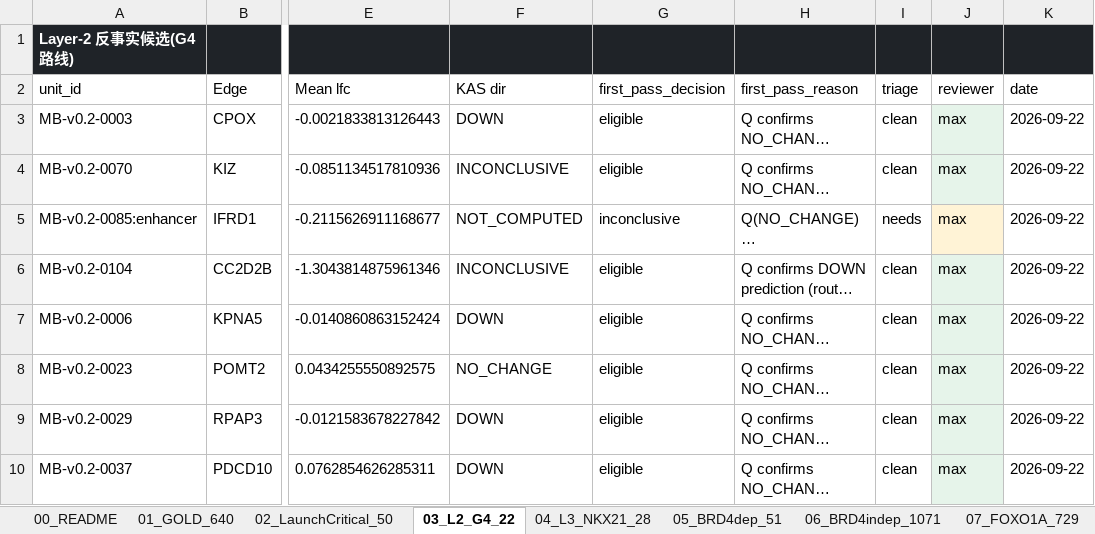
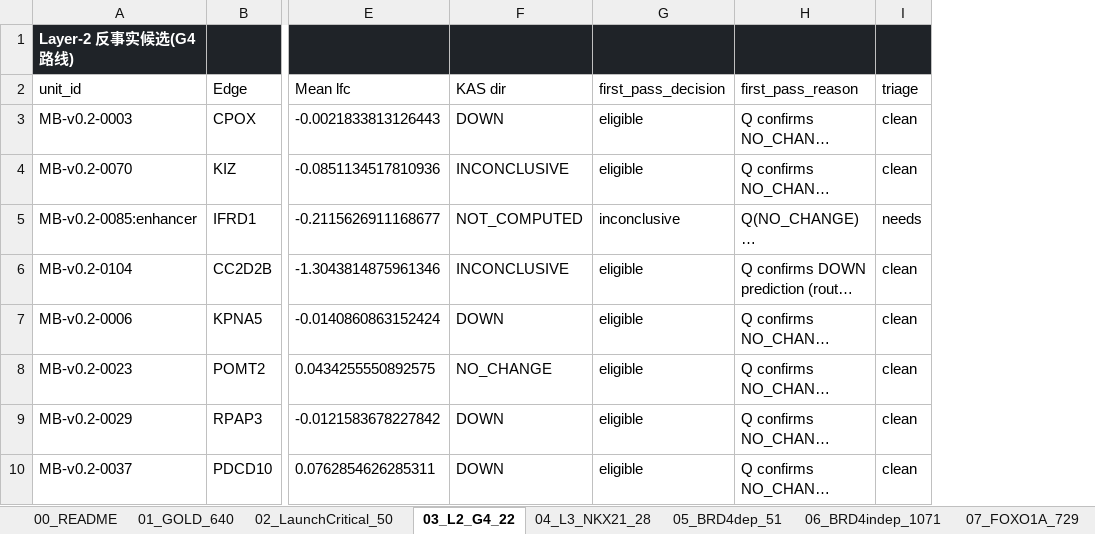
Before and after one commit to Max-YUAN-22/Mechanism_Benchmark, an Excel workbook: MechanismBench_v0.2_handoff.xlsx, sheet 03_L2_G4_22, drawn as a sheet; only a part is shown, gaps mark what is left out; long unchanged cells end in …; values as stored, in another font and other column widths than the file's, no borders; the diff names each change by its address in the sheet, - before the commit and + after, or states it on an @@ line.

Commit message:
Handoff Excel: actually remove reviewer/date columns (header row was 2, not 1); verified across all 9 queue sheets

```diff
--- a/MechanismBench_v0.2_handoff.xlsx (sheet 03_L2_G4_22)
+++ b/MechanismBench_v0.2_handoff.xlsx (sheet 03_L2_G4_22)
-column J (reviewer), rows 3-10: all max
-column K (date), rows 3-10: all 2026-09-22
```
Also changed, not shown: sheet 04_L3_NKX21_28, sheet 05_BRD4dep_51, sheet 02_LaunchCritical_50, sheet 08_FOXO1pairs_76, sheet 09_SMARCA5_107, sheet 07_FOXO1A_729, 2 more sheets.
